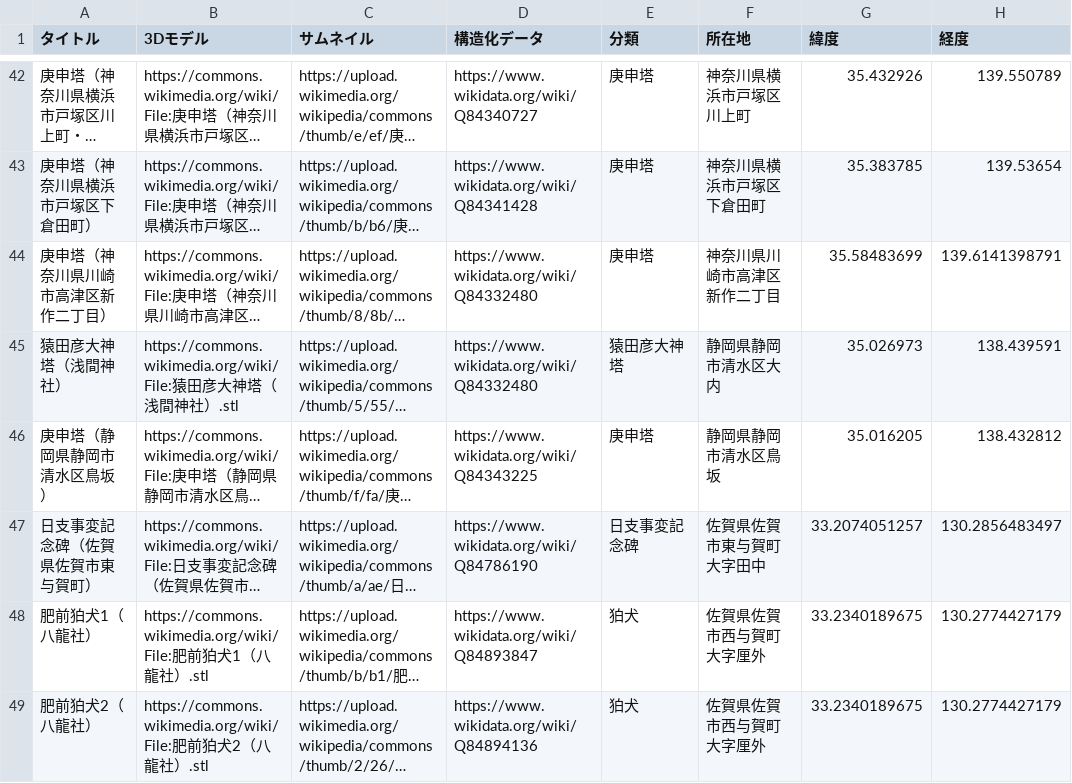
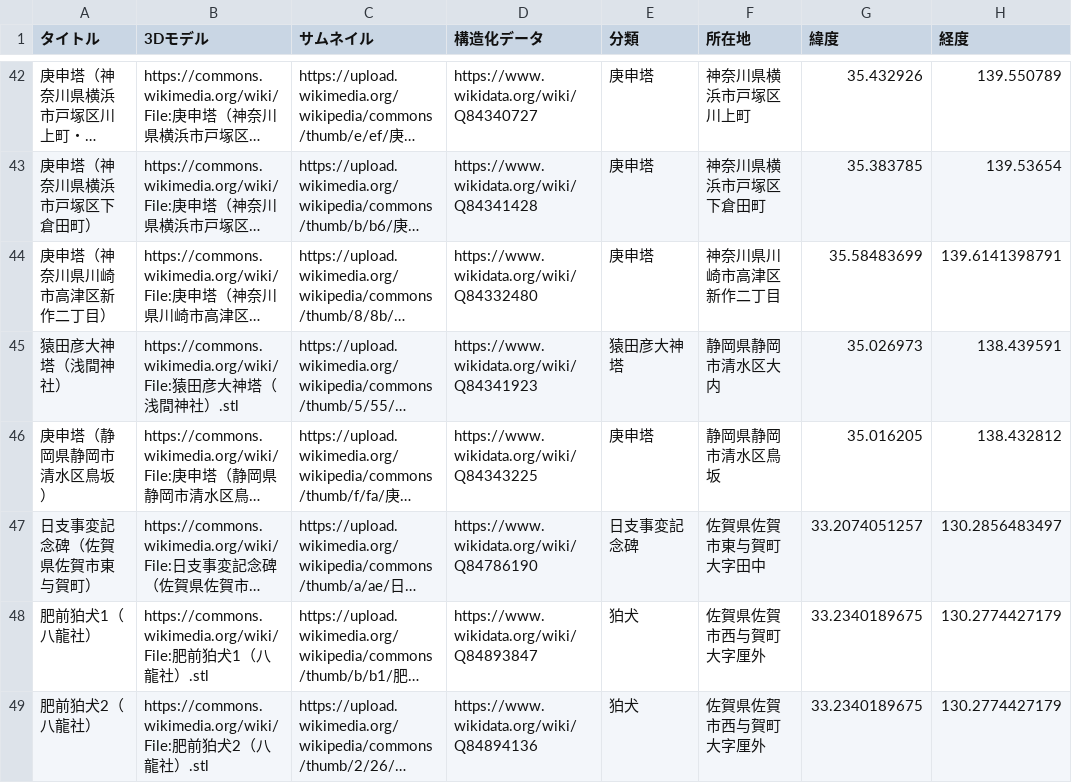
Before and after one commit to ShinodaKosuke/stonework-3D-archive, a CSV file: stonework-3D-archive.csv, drawn as a sheet; only a part is shown, gaps mark what is left out; long unchanged cells end in …; the diff names each change by its address in the sheet, - before the commit and + after, or states it on an @@ line.

Commit message:
Update stonework-3D-archive.csv

```diff
--- a/stonework-3D-archive.csv
+++ b/stonework-3D-archive.csv
-D45 (構造化データ): https://www.wikidata.org/wiki/Q84332480
+D45 (構造化データ): https://www.wikidata.org/wiki/Q84341923
```
